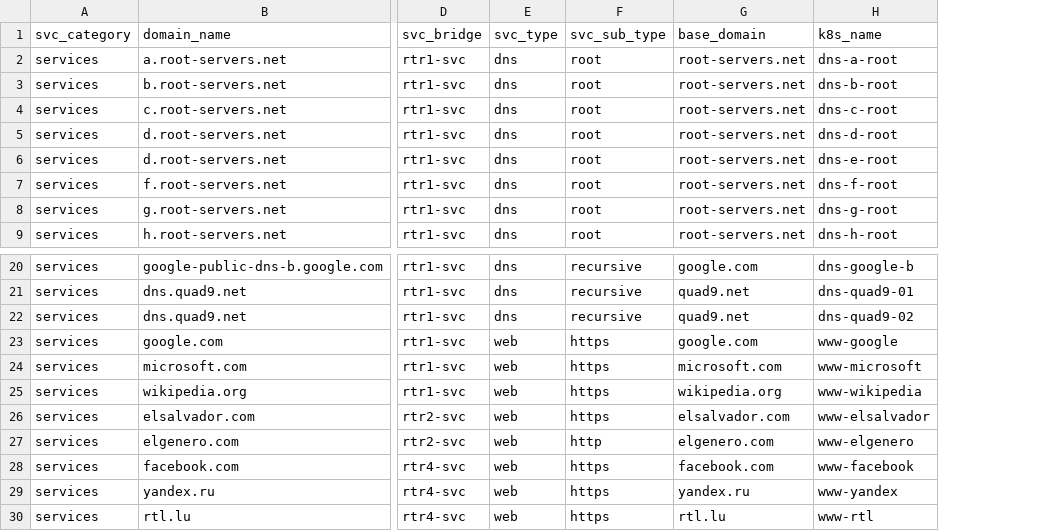
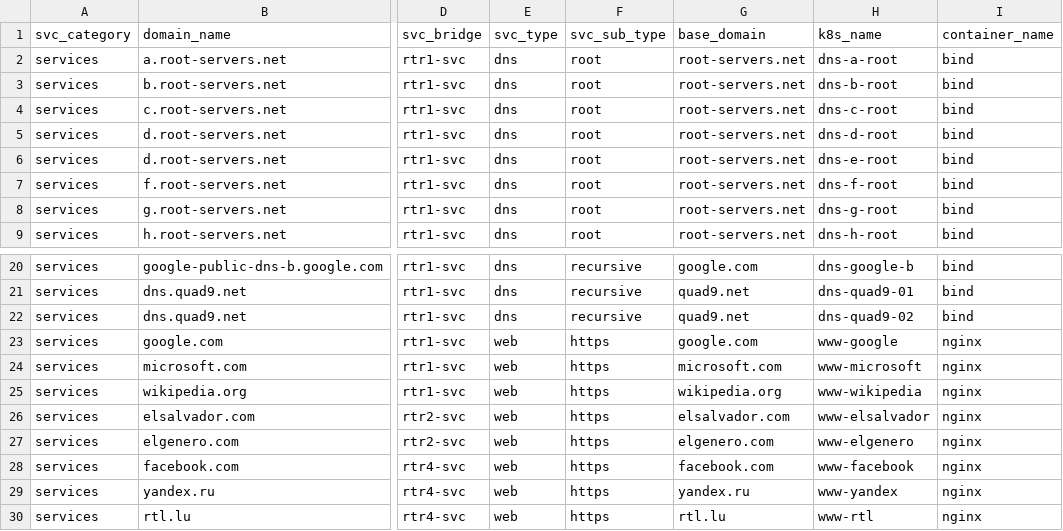
Before and after one commit to 1computerguy/cbcr, a CSV file: build/range/range_services.csv, drawn as a sheet; only a part is shown, gaps mark what is left out; the diff covers the shown part only; the diff names each change by its address in the sheet, - before the commit and + after, or states it on an @@ line.

```diff
--- a/build/range/range_services.csv
+++ b/build/range/range_services.csv
+column I (container_name), rows 2-9: all bind; rows 20-30: bind | bind | bind | nginx | nginx | nginx | nginx | nginx | nginx | nginx | nginx
-F27 (svc_sub_type): http
+F27 (svc_sub_type): https
```
Also changed, not shown: 1 added row, 3 removed rows and 13 edited cells elsewhere in this file, build/range/range_network.csv, 26 other files.
